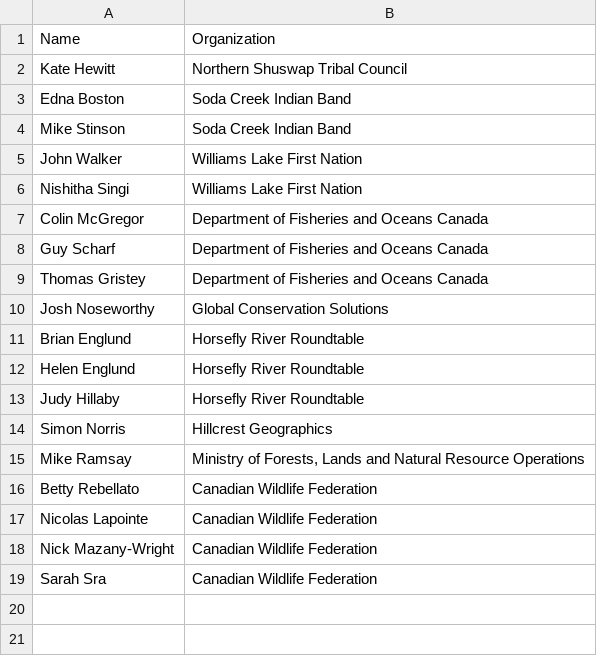
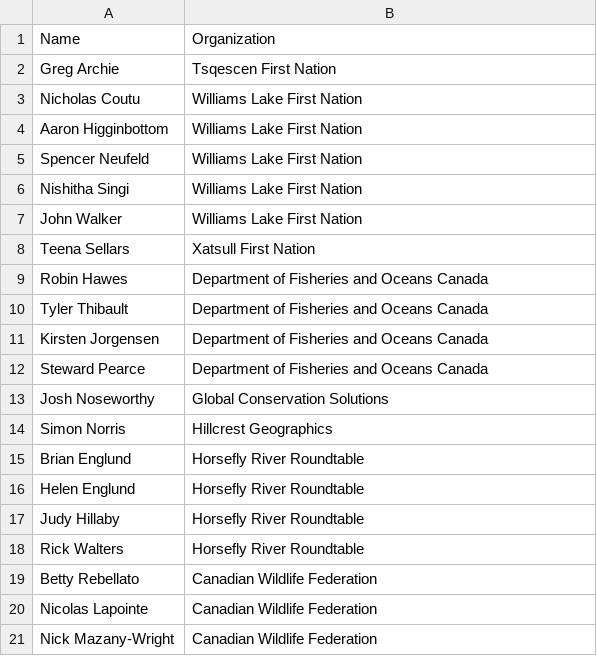
Before and after one commit to Canadian-Wildlife-Federation/horsefly-wcrp, a CSV file: content/data/planning_team.csv, drawn as a sheet; only a part is shown; the shorter side is filled out with more unchanged rows.

```diff
--- a/content/data/planning_team.csv
+++ b/content/data/planning_team.csv
@@ -1,11 +1,15 @@
 Name,Organization
-Kate Hewitt,Northern Shuswap Tribal Council
-Edna Boston,Soda Creek Indian Band
-Mike Stinson,Soda Creek Indian Band
+Greg Archie,Tsqescen First Nation
+Nicholas Coutu,Williams Lake First Nation
+Aaron Higginbottom,Williams Lake First Nation
+Spencer Neufeld,Williams Lake First Nation
+Nishitha Singi,Williams Lake First Nation
 John Walker,Williams Lake First Nation
-Nishitha Singi,Williams Lake First Nation
-Colin McGregor,Department of Fisheries and Oceans Canada
-Guy Scharf,Department of Fisheries and Oceans Canada
-Thomas Gristey,Department of Fisheries and Oceans Canada
+Teena Sellars,Xatsull First Nation
+Robin Hawes,Department of Fisheries and Oceans Canada
+Tyler Thibault,Department of Fisheries and Oceans Canada
+Kirsten Jorgensen,Department of Fisheries and Oceans Canada
+Steward Pearce,Department of Fisheries and Oceans Canada
 Josh Noseworthy,Global Conservation Solutions
+Simon Norris,Hillcrest Geographics
 Brian Englund,Horsefly River Roundtable
@@ -13,4 +17,3 @@ Helen Englund,Horsefly River Roundtable
 Judy Hillaby,Horsefly River Roundtable
-Simon Norris,Hillcrest Geographics
-Mike Ramsay,"Ministry of Forests, Lands and Natural Resource Operations"
+Rick Walters,Horsefly River Roundtable
 Betty Rebellato,Canadian Wildlife Federation
```
Also changed, not shown: content/data/key_actors.csv, 25 other files.
